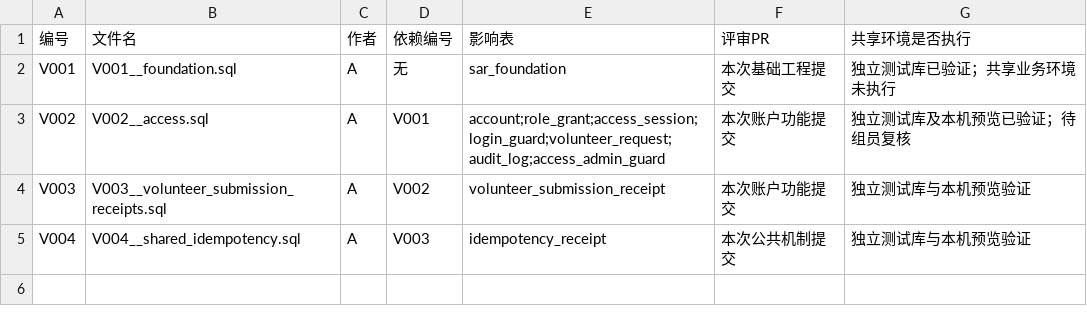
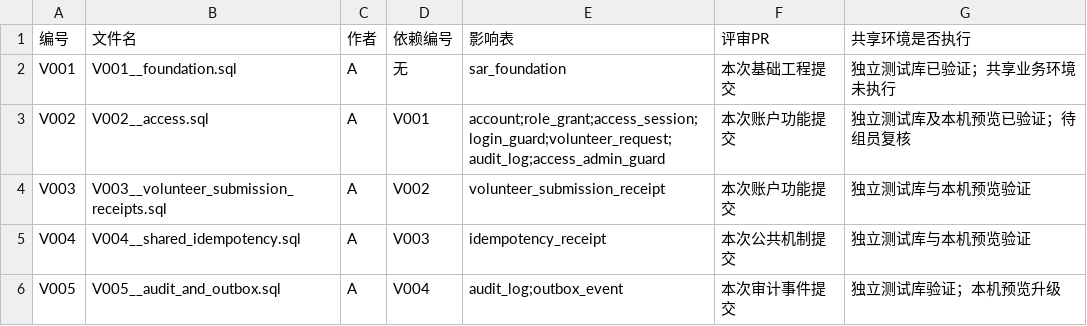
Before and after one commit to MFJ-123/stray-animal-rescue-system, a CSV file: docs/迁移登记.csv, drawn as a sheet.

Commit message:
feat(operations): 完成审计纠错与事件基础设施
新增按职责审计查询、追加关联纠错、outbox及后台领取重试、租约恢复、系统管理员监控与幂等重试。账户关键变更与审计事件同事务提交。新增V005和接入说明。9项前端、6项Java单元、32项MySQL集成、18项浏览器测试及GitHub检查均通过；E的实际消息生成和其他业务审计调用待联调。

```diff
--- a/docs/迁移登记.csv
+++ b/docs/迁移登记.csv
@@ -5 +5,2 @@ V003,V003__volunteer_submission_receipts.sql,A,V002,volunteer_submission_receipt
 V004,V004__shared_idempotency.sql,A,V003,idempotency_receipt,本次公共机制提交,独立测试库与本机预览验证
+V005,V005__audit_and_outbox.sql,A,V004,audit_log;outbox_event,本次审计事件提交,独立测试库验证；本机预览升级
```
Also changed, not shown: docs/backlog.csv, docs/requirements.csv, 30 other files.
